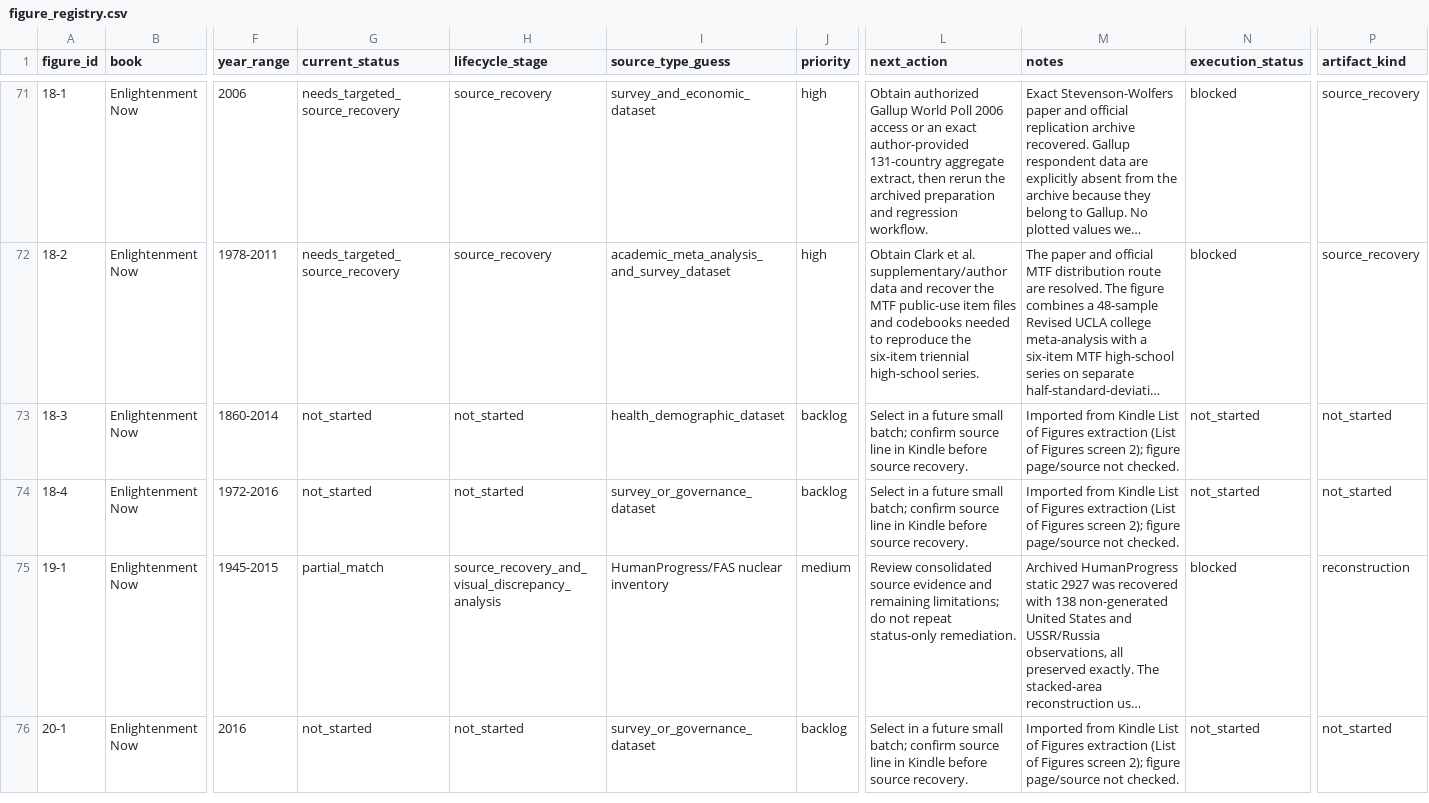
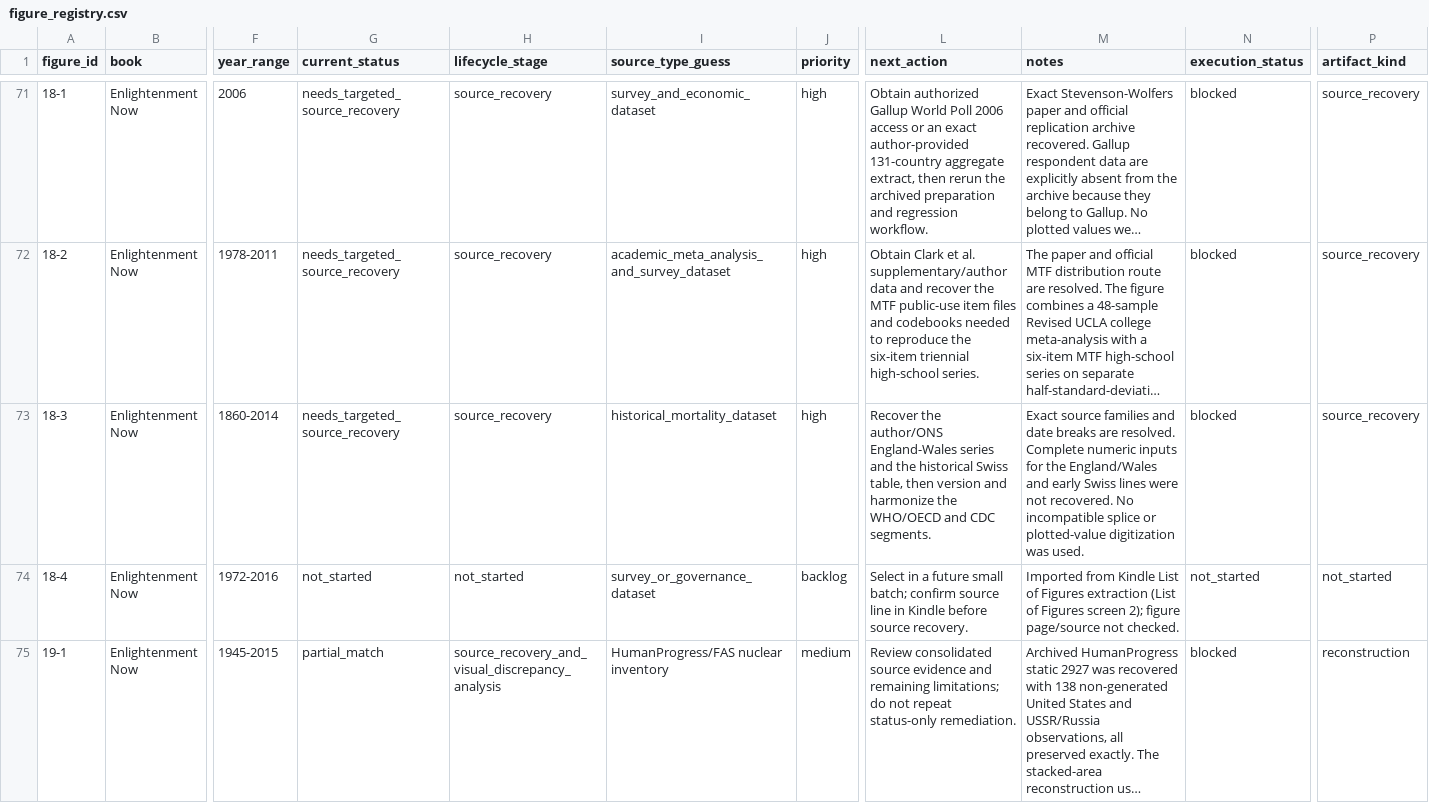
Before and after one commit to J-Chamberlain/pinker_charts, a CSV file: data/figure_registry.csv, drawn as a sheet; only a part is shown, gaps mark what is left out; the shorter side is filled out with more unchanged rows; long unchanged cells end in …; the diff names each change by its address in the sheet, - before the commit and + after, or states it on an @@ line.

```diff
--- a/data/figure_registry.csv
+++ b/data/figure_registry.csv
-G73 (current_status): not_started
+G73 (current_status): needs_targeted_source_recovery
-H73 (lifecycle_stage): not_started
+H73 (lifecycle_stage): source_recovery
-I73 (source_type_guess): health_demographic_dataset
+I73 (source_type_guess): historical_mortality_dataset
-J73 (priority): backlog
+J73 (priority): high
-L73 (next_action): Select in a future small batch; confirm source line in Kindle before source recovery.
+L73 (next_action): Recover the author/ONS England-Wales series and the historical Swiss table, then version and harmonize the WHO/OECD and CDC segments.
-M73 (notes): Imported from Kindle List of Figures extraction (List of Figures screen 2); figure page/source not checked.
+M73 (notes): Exact source families and date breaks are resolved. Complete numeric inputs for the England/Wales and early Swiss lines were not recovered. No incompatible splice or plotted-value digitization was used.
-N73 (execution_status): not_started
+N73 (execution_status): blocked
-P73 (artifact_kind): not_started
+P73 (artifact_kind): source_recovery
```
Also changed, not shown: data/metadata/figure_metadata.csv, 16 other files.
